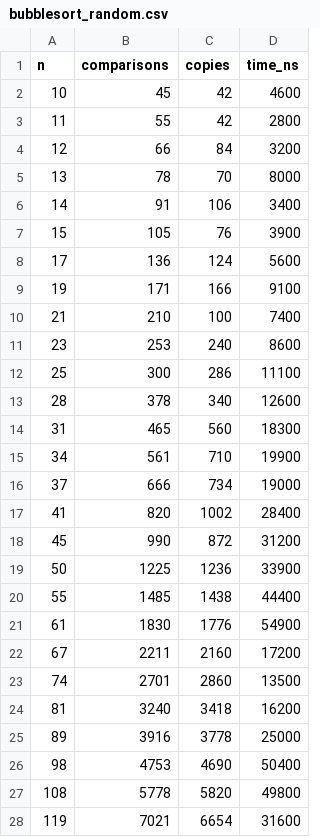
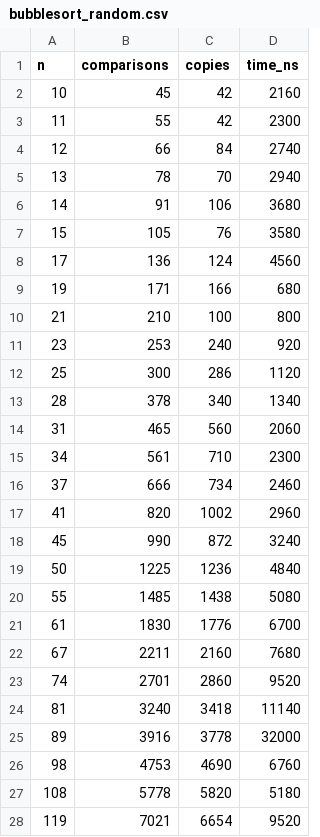
Before and after one commit to Marina-MS20/EDI-2026.1, a CSV file: output_ordenacao/bubblesort_random.csv, drawn as a sheet; only a part is shown; the diff covers the shown part only.

```diff
--- a/output_ordenacao/bubblesort_random.csv
+++ b/output_ordenacao/bubblesort_random.csv
@@ -1,28 +1,28 @@
 n,comparisons,copies,time_ns
-10,45,42,4600
-11,55,42,2800
-12,66,84,3200
-13,78,70,8000
-14,91,106,3400
-15,105,76,3900
-17,136,124,5600
-19,171,166,9100
-21,210,100,7400
-23,253,240,8600
-25,300,286,11100
-28,378,340,12600
-31,465,560,18300
-34,561,710,19900
-37,666,734,19000
-41,820,1002,28400
-45,990,872,31200
-50,1225,1236,33900
-55,1485,1438,44400
-61,1830,1776,54900
-67,2211,2160,17200
-74,2701,2860,13500
-81,3240,3418,16200
-89,3916,3778,25000
-98,4753,4690,50400
-108,5778,5820,49800
-119,7021,6654,31600
+10,45,42,2160
+11,55,42,2300
+12,66,84,2740
+13,78,70,2940
+14,91,106,3680
+15,105,76,3580
+17,136,124,4560
+19,171,166,680
+21,210,100,800
+23,253,240,920
+25,300,286,1120
+28,378,340,1340
+31,465,560,2060
+34,561,710,2300
+37,666,734,2460
+41,820,1002,2960
+45,990,872,3240
+50,1225,1236,4840
+55,1485,1438,5080
+61,1830,1776,6700
+67,2211,2160,7680
+74,2701,2860,9520
+81,3240,3418,11140
+89,3916,3778,32000
+98,4753,4690,6760
+108,5778,5820,5180
+119,7021,6654,9520
```
Also changed, not shown: 4 removed rows and 70 edited cells elsewhere in this file, output_ordenacao/bubblesort_descending.csv, output_ordenacao/bubblesort_near_ascending_pct.csv, 33 other files.
